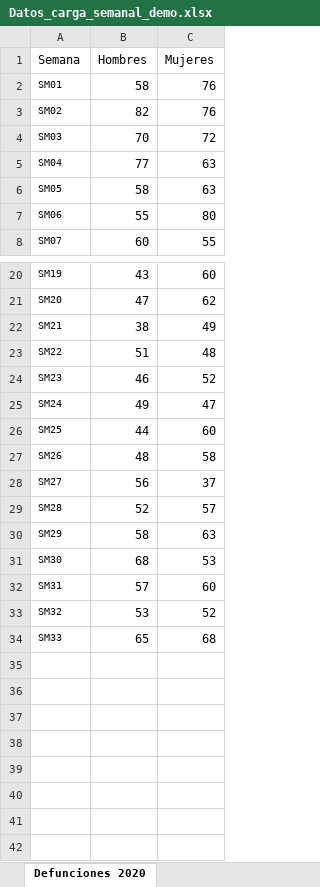
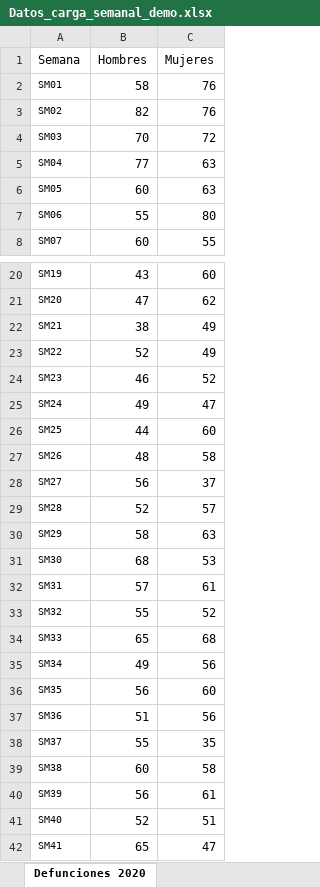
Before and after one commit to icane/demographic-indicators, an Excel workbook: etl/data/input/Datos_carga_semanal_demo.xlsx, sheet Defunciones 2020, drawn as a sheet; only a part is shown, gaps mark what is left out; values as stored, in another font and other column widths than the file's, no borders; the diff names each change by its address in the sheet, - before the commit and + after, or states it on an @@ line.

```diff
--- a/etl/data/input/Datos_carga_semanal_demo.xlsx (sheet Defunciones 2020)
+++ b/etl/data/input/Datos_carga_semanal_demo.xlsx (sheet Defunciones 2020)
-B6 (Hombres): 58
+B6 (Hombres): 60
-B23 (Hombres): 51
+B23 (Hombres): 52
-C23 (Mujeres): 48
+C23 (Mujeres): 49
-C32 (Mujeres): 60
+C32 (Mujeres): 61
-B33 (Hombres): 53
+B33 (Hombres): 55
+row 35: SM34 | 49 | 56
+row 36: SM35 | 56 | 60
+row 37: SM36 | 51 | 56
+row 38: SM37 | 55 | 35
+row 39: SM38 | 60 | 58
+row 40: SM39 | 56 | 61
+row 41: SM40 | 52 | 51
+row 42: SM41 | 65 | 47
```
Also changed, not shown: sheet Defunciones semanas, sheet Defunciones acumuladas sexo, sheet Defunciones acumuladas variación anual sexo, sheet Defunciones sexo, sheet Defunciones variación anual acumulado sexo 2020, sheet Defunciones acumuladas grupos edad, 4 more sheets, formulas that keep their value, 12 other files.
